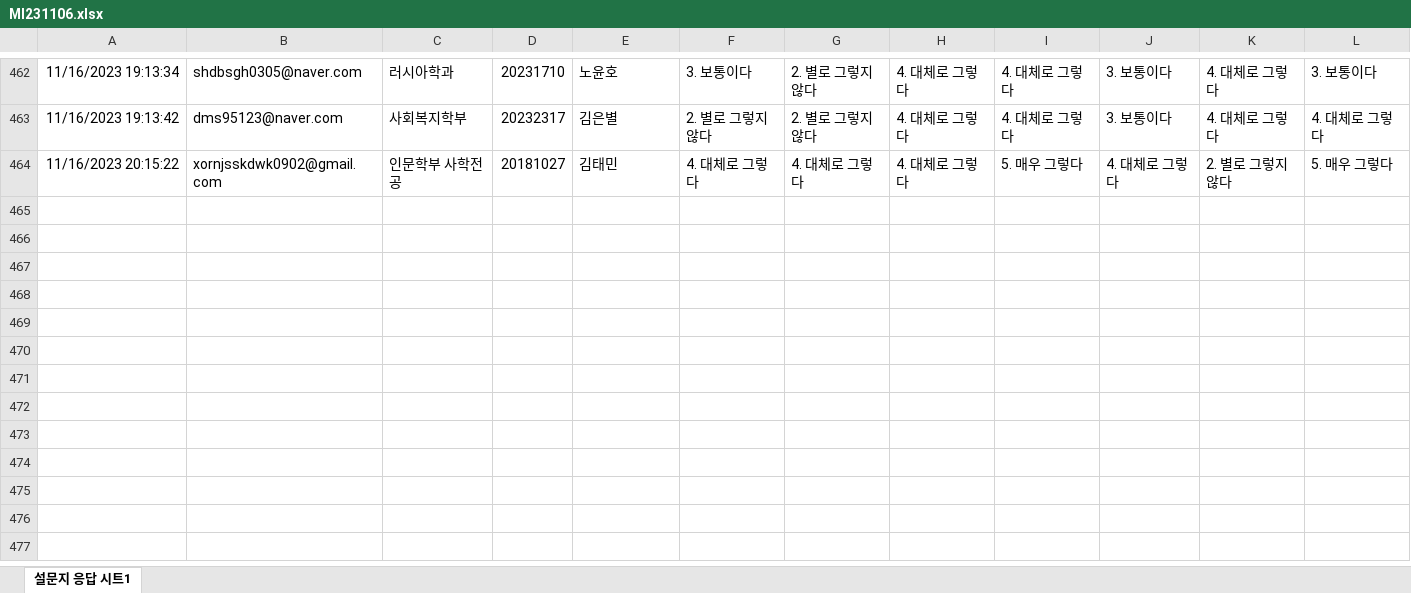
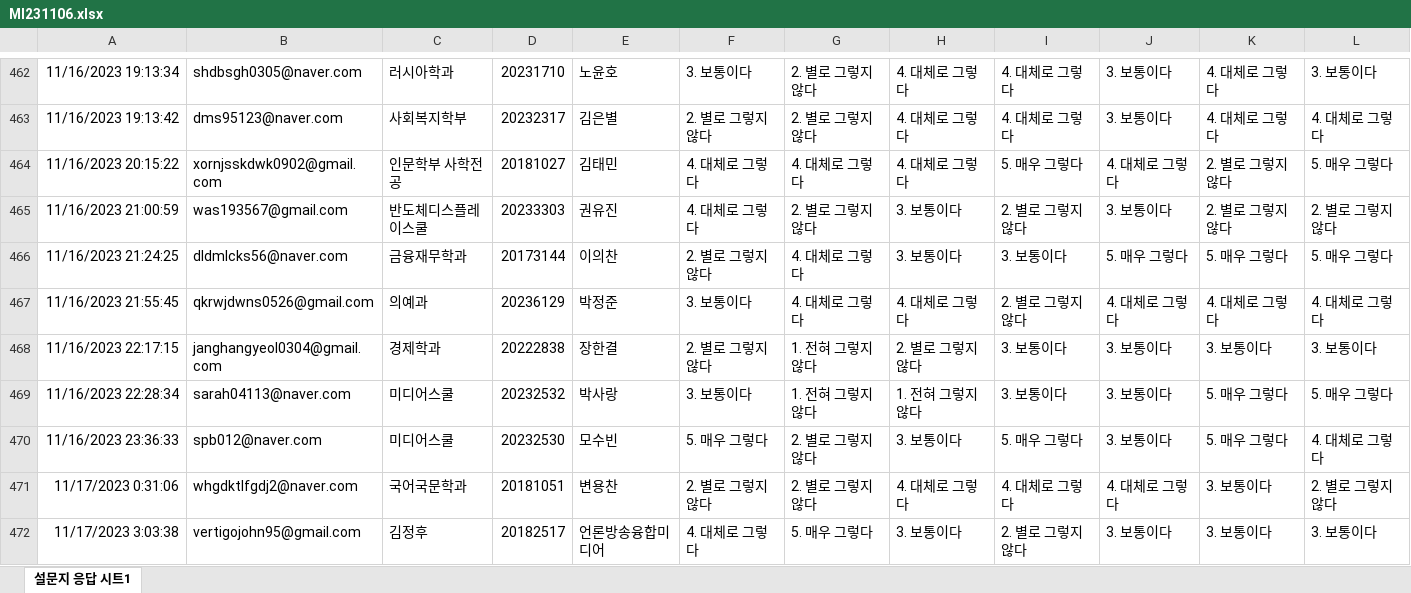
Before and after one commit to kwlee58/class202302, an Excel workbook: R/data/MI231106.xlsx, sheet 설문지 응답 시트1, drawn as a sheet; only a part is shown, gaps mark what is left out; values as stored, in another font and other column widths than the file's, no borders; rows hold the shown columns only; the diff names each change by its address in the sheet, - before the commit and + after, or states it on an @@ line.

```diff
--- a/R/data/MI231106.xlsx (sheet 설문지 응답 시트1)
+++ b/R/data/MI231106.xlsx (sheet 설문지 응답 시트1)
+row 465: 11/16/2023 21:00:59 | was193567@gmail.com | 반도체디스플레이스쿨 | 20233303 | 권유진 | 4. 대체로 그렇다 | 2. 별로 그렇지 않다 | 3. 보통이다 | 2. 별로 그렇지 않다 | 3. 보통이다 | 2. 별로 그렇지 않다 | 2. 별로 그렇지 않다
+row 466: 11/16/2023 21:24:25 | dldmlcks56@naver.com | 금융재무학과 | 20173144 | 이의찬 | 2. 별로 그렇지 않다 | 4. 대체로 그렇다 | 3. 보통이다 | 3. 보통이다 | 5. 매우 그렇다 | 5. 매우 그렇다 | 5. 매우 그렇다
+row 467: 11/16/2023 21:55:45 | qkrwjdwns0526@gmail.com | 의예과 | 20236129 | 박정준 | 3. 보통이다 | 4. 대체로 그렇다 | 4. 대체로 그렇다 | 2. 별로 그렇지 않다 | 4. 대체로 그렇다 | 4. 대체로 그렇다 | 4. 대체로 그렇다
+row 468: 11/16/2023 22:17:15 | janghangyeol0304@gmail.com | 경제학과 | 20222838 | 장한결 | 2. 별로 그렇지 않다 | 1. 전혀 그렇지 않다 | 2. 별로 그렇지 않다 | 3. 보통이다 | 3. 보통이다 | 3. 보통이다 | 3. 보통이다
+row 469: 11/16/2023 22:28:34 | sarah04113@naver.com | 미디어스쿨 | 20232532 | 박사랑 | 3. 보통이다 | 1. 전혀 그렇지 않다 | 1. 전혀 그렇지 않다 | 3. 보통이다 | 3. 보통이다 | 5. 매우 그렇다 | 5. 매우 그렇다
+row 470: 11/16/2023 23:36:33 | spb012@naver.com | 미디어스쿨 | 20232530 | 모수빈 | 5. 매우 그렇다 | 2. 별로 그렇지 않다 | 3. 보통이다 | 5. 매우 그렇다 | 3. 보통이다 | 5. 매우 그렇다 | 4. 대체로 그렇다
+row 471: 11/17/2023 0:31:06 | whgdktlfgdj2@naver.com | 국어국문학과 | 20181051 | 변용찬 | 2. 별로 그렇지 않다 | 2. 별로 그렇지 않다 | 4. 대체로 그렇다 | 4. 대체로 그렇다 | 4. 대체로 그렇다 | 3. 보통이다 | 2. 별로 그렇지 않다
+row 472: 11/17/2023 3:03:38 | vertigojohn95@gmail.com | 김정후 | 20182517 | 언론방송융합미디어 | 4. 대체로 그렇다 | 5. 매우 그렇다 | 3. 보통이다 | 2. 별로 그렇지 않다 | 3. 보통이다 | 3. 보통이다 | 3. 보통이다
```
Also changed, not shown: R/data/BFI231106.xlsx, R/data/BFI231106_tmp.xlsx, 36 other files.
